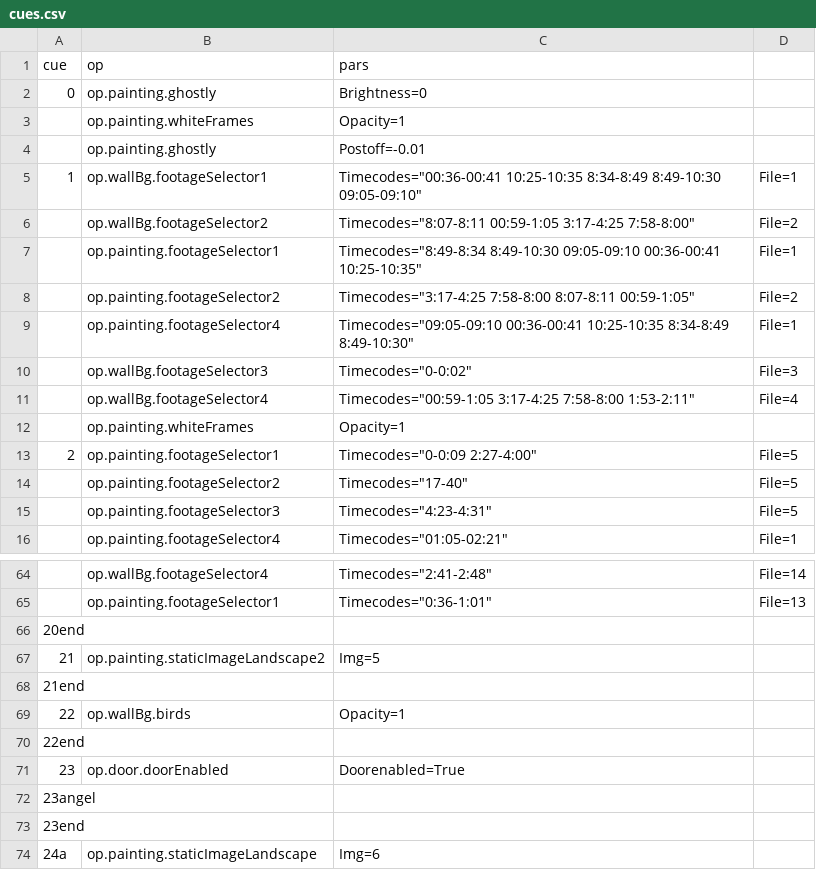
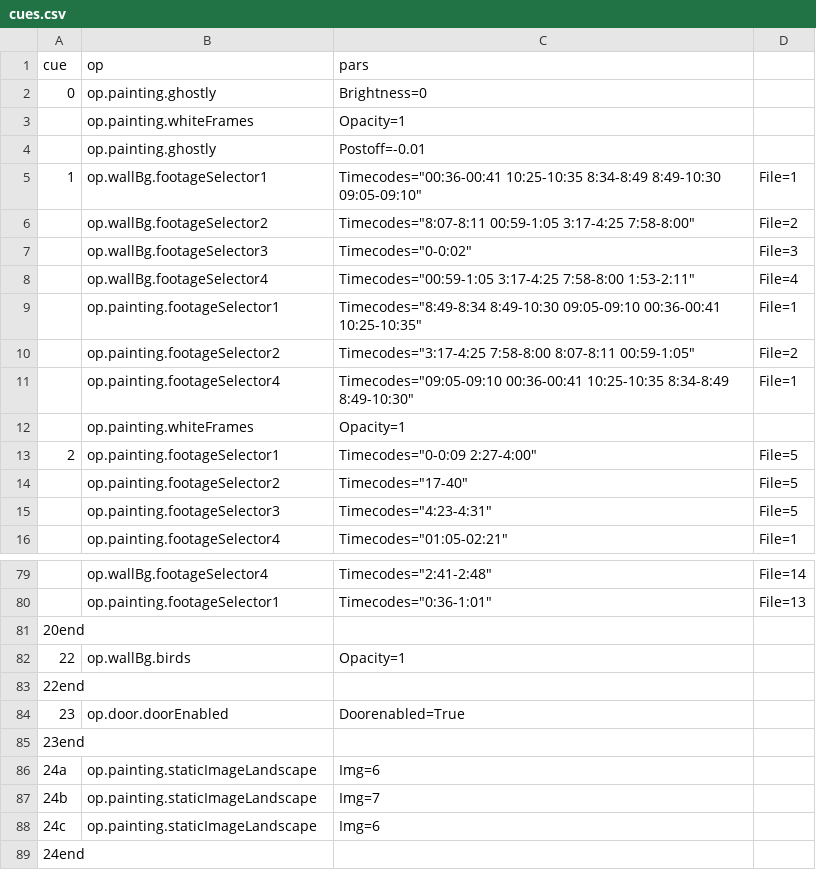
Before and after one commit to edeetee/an-inspector-calls, a CSV file: cues.csv, drawn as a sheet; only a part is shown, gaps mark what is left out; the shorter side is filled out with more unchanged rows; the diff covers the shown part only.

```diff
--- a/cues.csv
+++ b/cues.csv
@@ -6,2 +6,4 @@
 ,"op.wallBg.footageSelector2","Timecodes=""8:07-8:11 00:59-1:05 3:17-4:25 7:58-8:00""","File=2"
+,"op.wallBg.footageSelector3","Timecodes=""0-0:02""","File=3"
+,"op.wallBg.footageSelector4","Timecodes=""00:59-1:05 3:17-4:25 7:58-8:00 1:53-2:11""","File=4"
 ,"op.painting.footageSelector1","Timecodes=""8:49-8:34 8:49-10:30 09:05-09:10 00:36-00:41 10:25-10:35""","File=1"
@@ -9,4 +11,2 @@
 ,"op.painting.footageSelector4","Timecodes=""09:05-09:10 00:36-00:41 10:25-10:35 8:34-8:49 8:49-10:30""","File=1"
-,"op.wallBg.footageSelector3","Timecodes=""0-0:02""","File=3"
-,"op.wallBg.footageSelector4","Timecodes=""00:59-1:05 3:17-4:25 7:58-8:00 1:53-2:11""","File=4"
 ,"op.painting.whiteFrames","Opacity=1",
@@ -66,4 +81,2 @@
 "20end",,,
-"21","op.painting.staticImageLandscape2","Img=5",
-"21end",,,
 "22","op.wallBg.birds","Opacity=1",
@@ -71,3 +84,2 @@
 "23","op.door.doorEnabled","Doorenabled=True",
-"23angel",,,
 "23end",,,
```
Also changed, not shown: 39 added rows, 9 removed rows and 3 edited cells elsewhere in this file, 1 other file.
